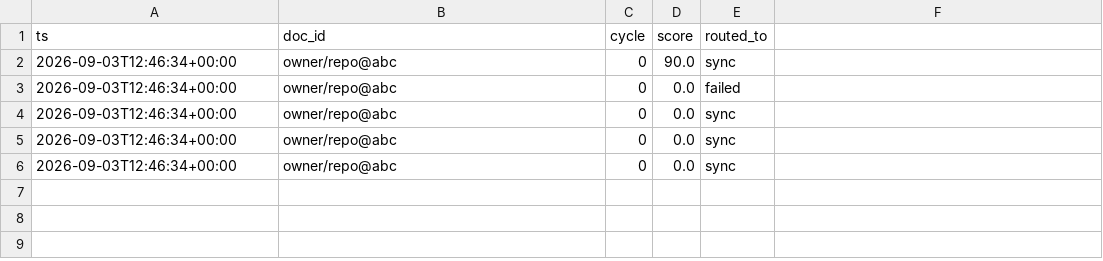
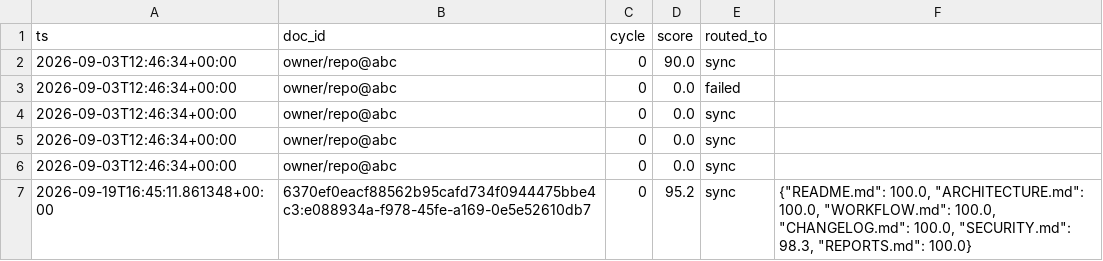
Before and after one commit to Karthik7939/DocuBear-v1, a CSV file: backend/eval_logs/validation_log.csv, drawn as a sheet; the diff names each change by its address in the sheet, - before the commit and + after, or states it on an @@ line.

Commit message:
chore(eval): update validation log with evaluation metrics

```diff
--- a/backend/eval_logs/validation_log.csv
+++ b/backend/eval_logs/validation_log.csv
+row 7: 2026-09-19T16:45:11.861348+00:00 | 6370ef0eacf88562b95cafd734f0944475bbe4c3:e088934a-f978-45fe-a169-0e5e52610db7 | 0 | 95.2 | sync | {"README.md": 100.0, "ARCHITECTURE.md": 100.0, "WORKFLOW.md": 100.0, "CHANGELOG.md": 100.0, "SECURITY.md": 98.3, "REPORTS.md": 100.0}
```
